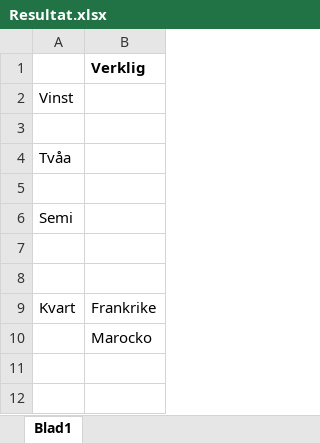
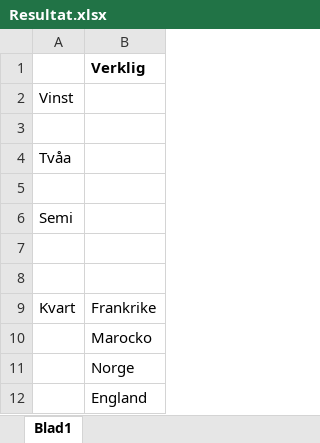
Before and after one commit to ellabac/VM, an Excel workbook: Resultat.xlsx, sheet Blad1, drawn as a sheet; values as stored, in another font and other column widths than the file's, no borders; the diff names each change by its address in the sheet, - before the commit and + after, or states it on an @@ line.

```diff
--- a/Resultat.xlsx (sheet Blad1)
+++ b/Resultat.xlsx (sheet Blad1)
+row 11:  | Norge
+row 12:  | England
```
Also changed, not shown: 1 other file.
